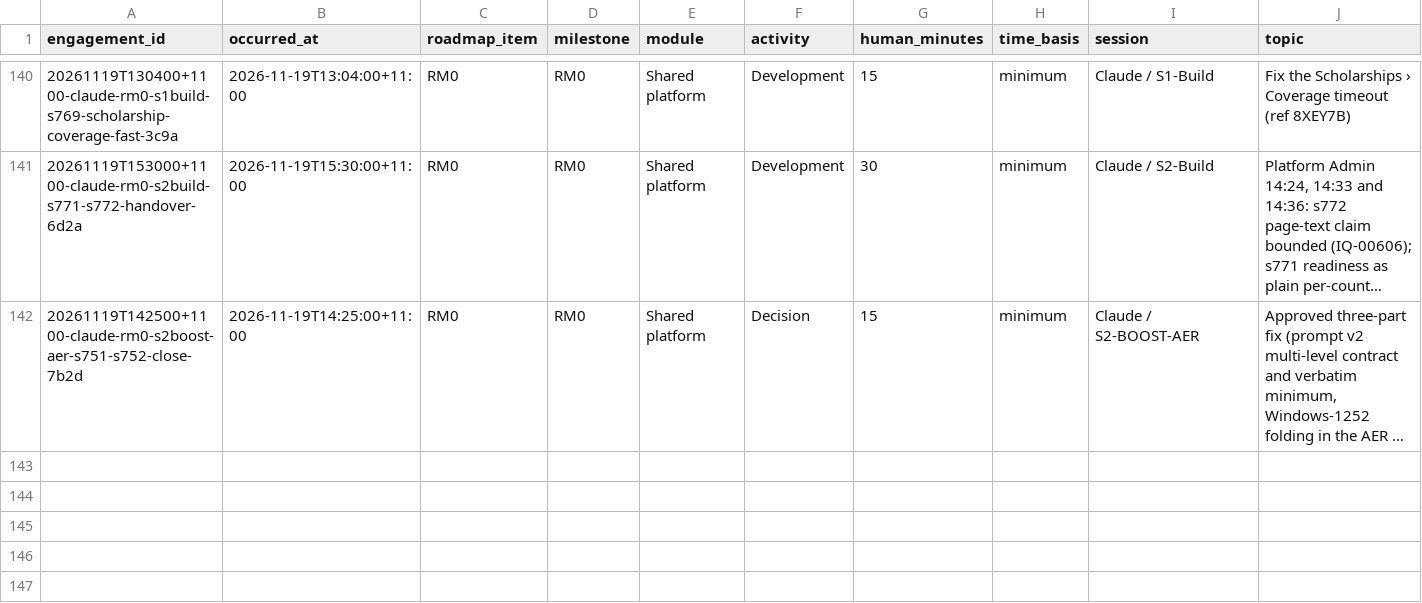
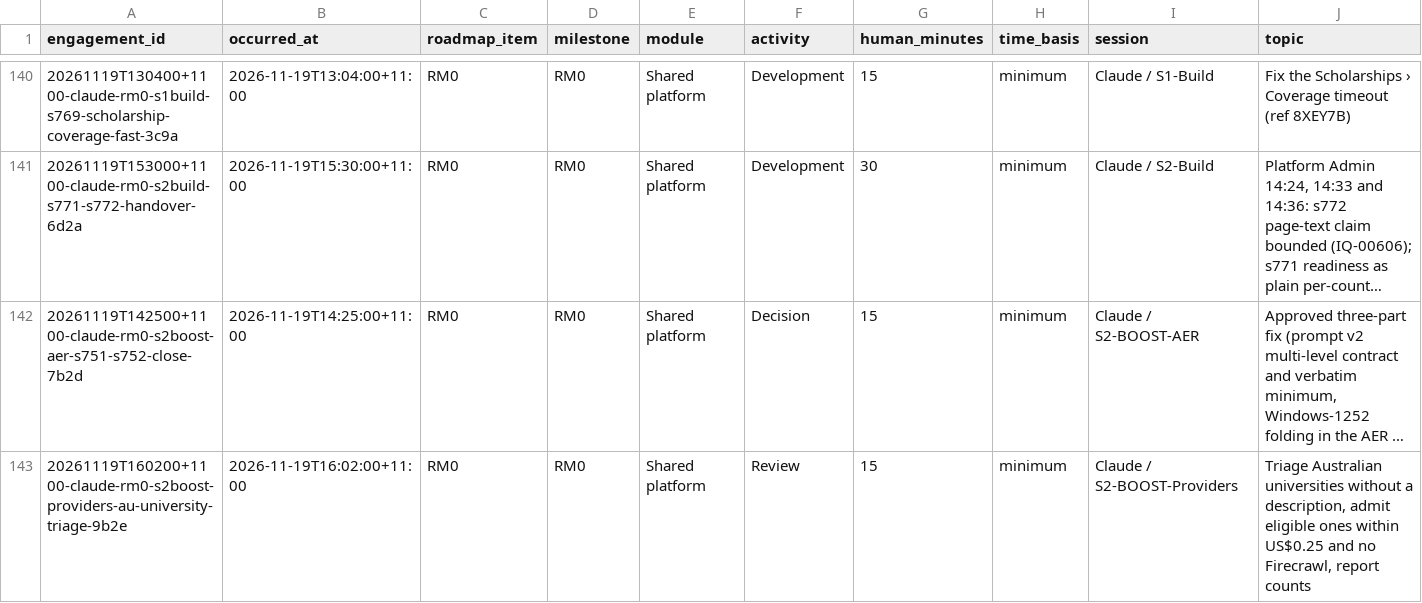
Before and after one commit to msinghbs-ai/coursefinder-admin, a CSV file: docs/Roadmap/2026-01/ROADMAP-ENGAGEMENTS.csv, drawn as a sheet; only a part is shown, gaps mark what is left out; long unchanged cells end in …; rows hold the shown columns only; the diff names each change by its address in the sheet, - before the commit and + after, or states it on an @@ line.

```diff
--- a/docs/Roadmap/2026-01/ROADMAP-ENGAGEMENTS.csv
+++ b/docs/Roadmap/2026-01/ROADMAP-ENGAGEMENTS.csv
+row 143: 20261119T160200+1100-claude-rm0-s2boost-providers-au-university-triage-9b2e | 2026-11-19T16:02:00+11:00 | RM0 | RM0 | Shared platform | Review | 15 | minimum | Claude / S2-BOOST-Providers | Triage Australian universities without a description, admit eligible ones within US$0.25 and no Firecrawl, report counts
```
Also changed, not shown: 7 other files.
